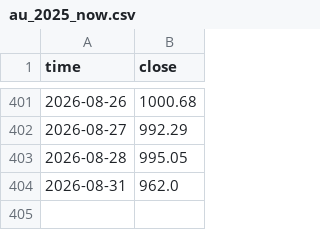
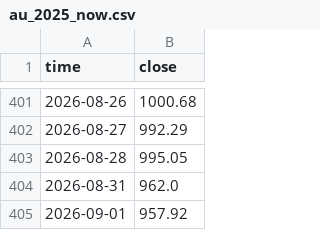
Before and after one commit to corgipotato-cyber/gold-monitor, a CSV file: data/au_2025_now.csv, drawn as a sheet; only a part is shown, gaps mark what is left out; the diff names each change by its address in the sheet, - before the commit and + after, or states it on an @@ line.

```diff
--- a/data/au_2025_now.csv
+++ b/data/au_2025_now.csv
+row 405: 2026-09-01 | 957.92
```
Also changed, not shown: data/ag_2025_now.csv, 1 other file.
